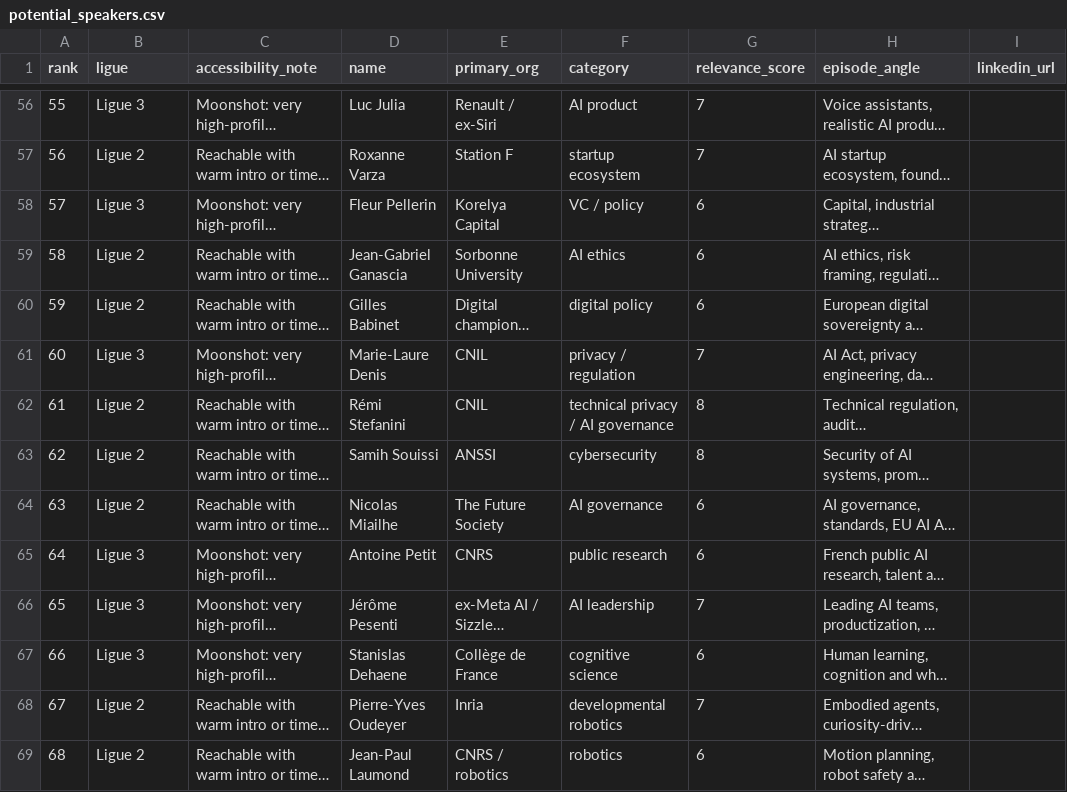
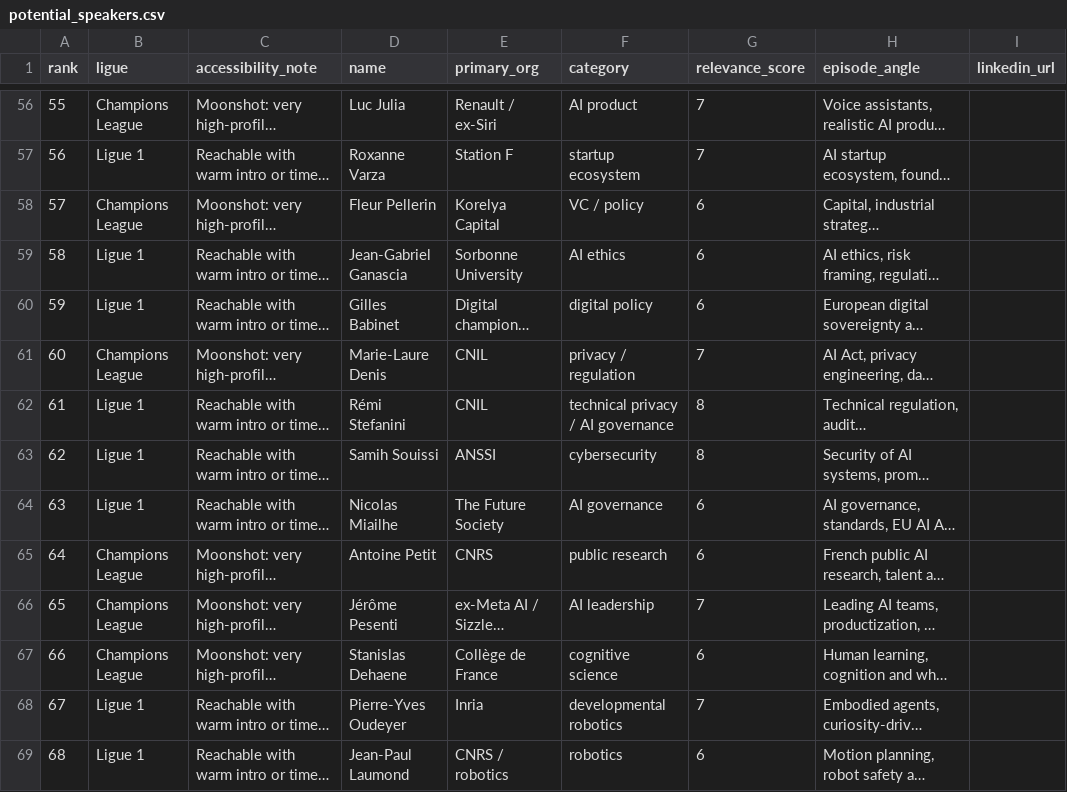
Before and after one commit to hachej/boring-podcast, a CSV file: potential_speakers.csv, drawn as a sheet; only a part is shown, gaps mark what is left out; long unchanged cells end in …; the diff covers the shown part only; the diff names each change by its address in the sheet, - before the commit and + after, or states it on an @@ line.

```diff
--- a/potential_speakers.csv
+++ b/potential_speakers.csv
-B56 (ligue): Ligue 3
+B56 (ligue): Champions League
-B57 (ligue): Ligue 2
+B57 (ligue): Ligue 1
-B58 (ligue): Ligue 3
+B58 (ligue): Champions League
-B59:B60 (ligue): Ligue 2
+B59:B60 (ligue): Ligue 1
-B61 (ligue): Ligue 3
+B61 (ligue): Champions League
-B62:B64 (ligue): Ligue 2
+B62:B64 (ligue): Ligue 1
-B65:B67 (ligue): Ligue 3
+B65:B67 (ligue): Champions League
-B68:B69 (ligue): Ligue 2
+B68:B69 (ligue): Ligue 1
```
Also changed, not shown: 86 edited cells elsewhere in this file, 1 other file.
